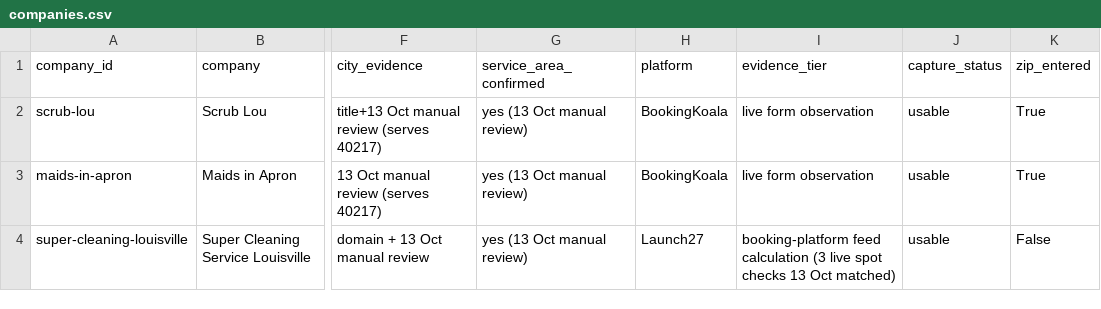
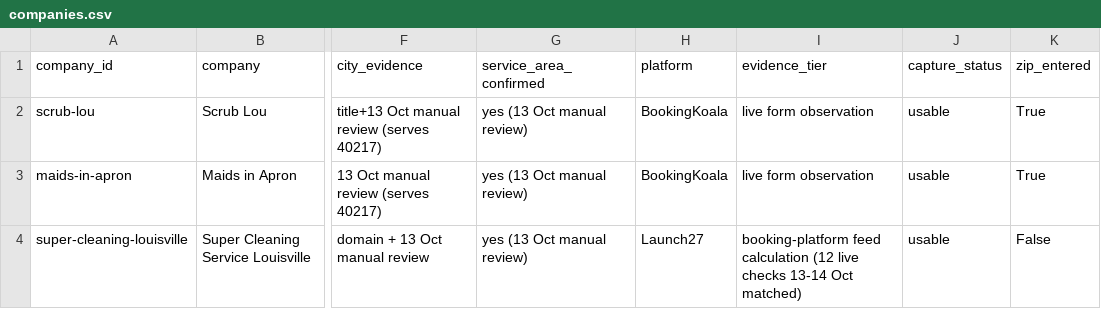
Before and after one commit to ccarrigan-lm/cleaning-company, a CSV file: research/analysis/2026-10-14/data/companies.csv, drawn as a sheet; only a part is shown, gaps mark what is left out; the diff covers the shown part only; the diff names each change by its address in the sheet, - before the commit and + after, or states it on an @@ line.

```diff
--- a/research/analysis/2026-10-14/data/companies.csv
+++ b/research/analysis/2026-10-14/data/companies.csv
-I4 (evidence_tier): …feed calculation (3 live spot checks 13 Oct matched)
+I4 (evidence_tier): …feed calculation (12 live checks 13-14 Oct matched)
```
Also changed, not shown: 1 added row, 1 removed row and 3 edited cells elsewhere in this file, research/analysis/2026-10-14/data/city_coverage.csv, research/analysis/2026-10-14/data/rule_counts.csv, 43 other files.
